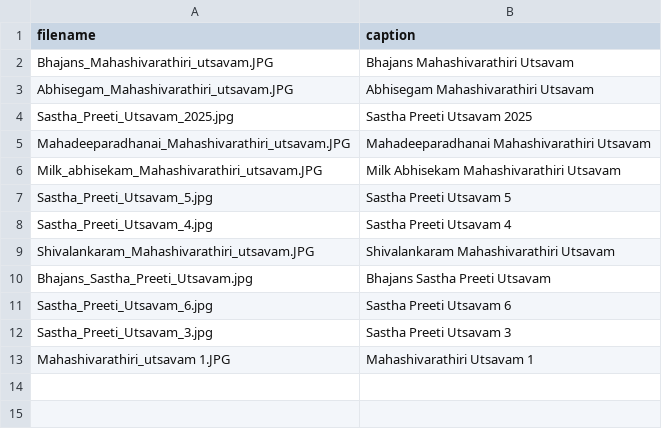
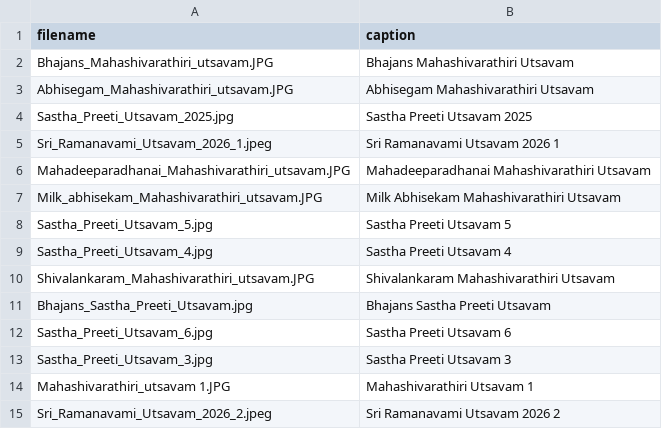
Before and after one commit to dpsestancia/website, a CSV file: data/manifest.csv, drawn as a sheet; the diff names each change by its address in the sheet, - before the commit and + after, or states it on an @@ line.

Commit message:
Updated manifest.csv to include the highlights from Sri Ramanavami utsavam

```diff
--- a/data/manifest.csv
+++ b/data/manifest.csv
+row 5: Sri_Ramanavami_Utsavam_2026_1.jpeg | Sri Ramanavami Utsavam 2026 1
+row 15: Sri_Ramanavami_Utsavam_2026_2.jpeg | Sri Ramanavami Utsavam 2026 2
```
